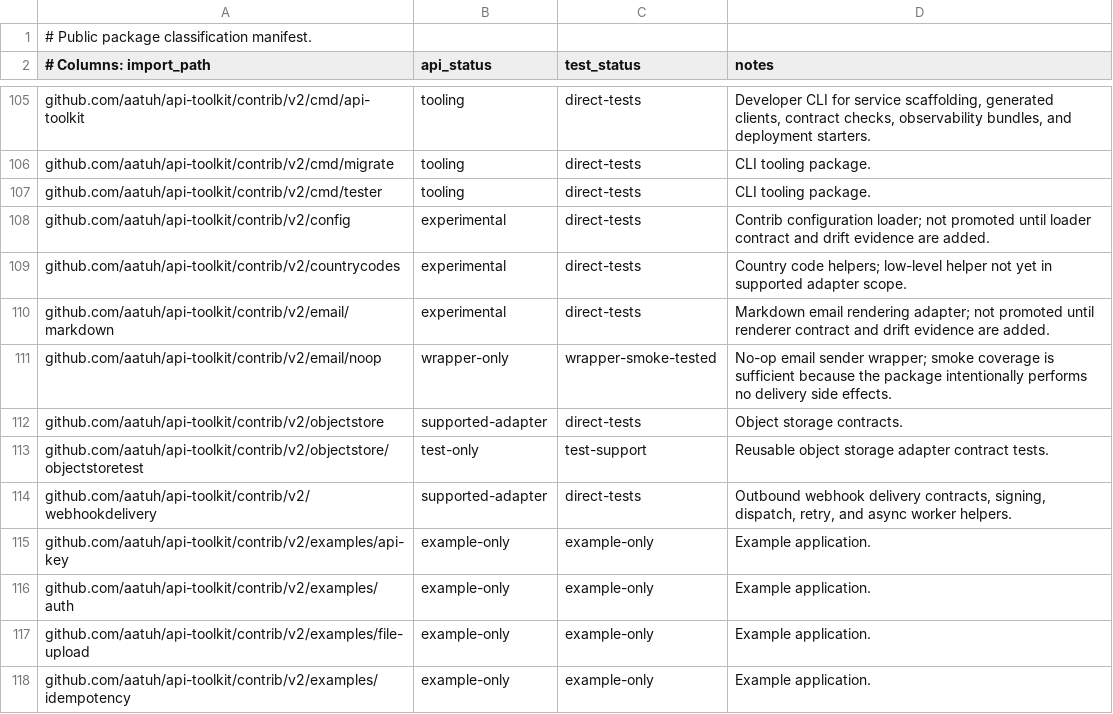
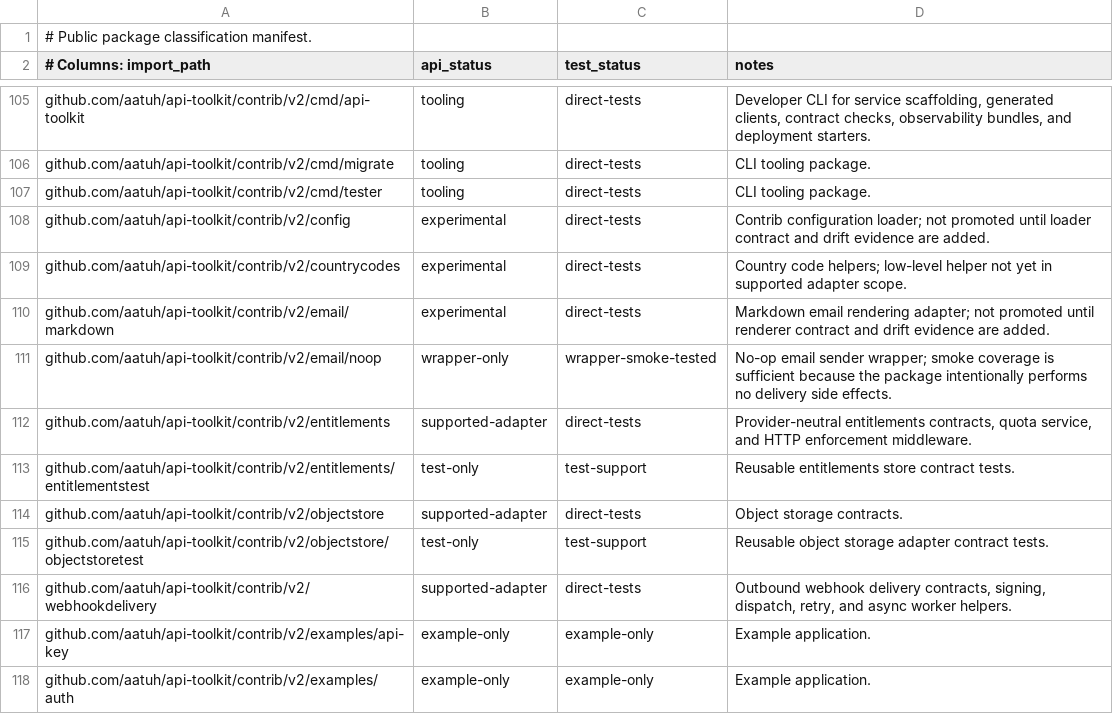
Before and after one commit to aatuh/api-toolkit, a TSV file: docs/package-classification.tsv, drawn as a sheet; only a part is shown, gaps mark what is left out; the shorter side is filled out with more unchanged rows; the diff names each change by its address in the sheet, - before the commit and + after, or states it on an @@ line.

```diff
--- a/docs/package-classification.tsv
+++ b/docs/package-classification.tsv
+row 112: github.com/aatuh/api-toolkit/contrib/v2/entitlements | supported-adapter | direct-tests | Provider-neutral entitlements contracts, quota service, and HTTP enforcement middleware.
+row 113: github.com/aatuh/api-toolkit/contrib/v2/entitlements/entitlementstest | test-only | test-support | Reusable entitlements store contract tests.
```
Also changed, not shown: docs/supported-adapter-contracts.tsv, 8 other files.
